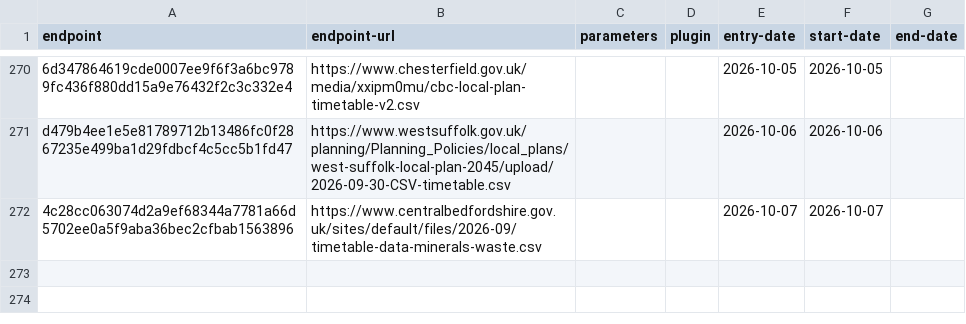
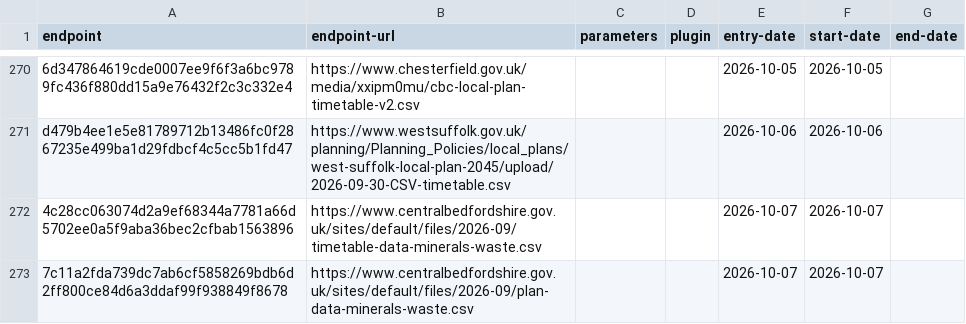
Before and after one commit to digital-land/config, a CSV file: collection/local-plan/endpoint.csv, drawn as a sheet; only a part is shown, gaps mark what is left out.

```diff
--- a/collection/local-plan/endpoint.csv
+++ b/collection/local-plan/endpoint.csv
@@ -272 +272,2 @@ d479b4ee1e5e81789712b13486fc0f2867235e499ba1d29fdbcf4c5cc5b1fd47,https://www.wes
 4c28cc063074d2a9ef68344a7781a66d5702ee0a5f9aba36bec2cfbab1563896,https://www.centralbedfordshire.gov.uk/sites/default/files/2026-09/timetable-data-minerals-waste.csv,,,2026-10-07,2026-10-07,
+7c11a2fda739dc7ab6cf5858269bdb6d2ff800ce84d6a3ddaf99f938849f8678,https://www.centralbedfordshire.gov.uk/sites/default/files/2026-09/plan-data-minerals-waste.csv,,,2026-10-07,2026-10-07,
```
Also changed, not shown: collection/local-plan/source.csv, pipeline/local-plan/entity-organisation.csv, 1 other file.
